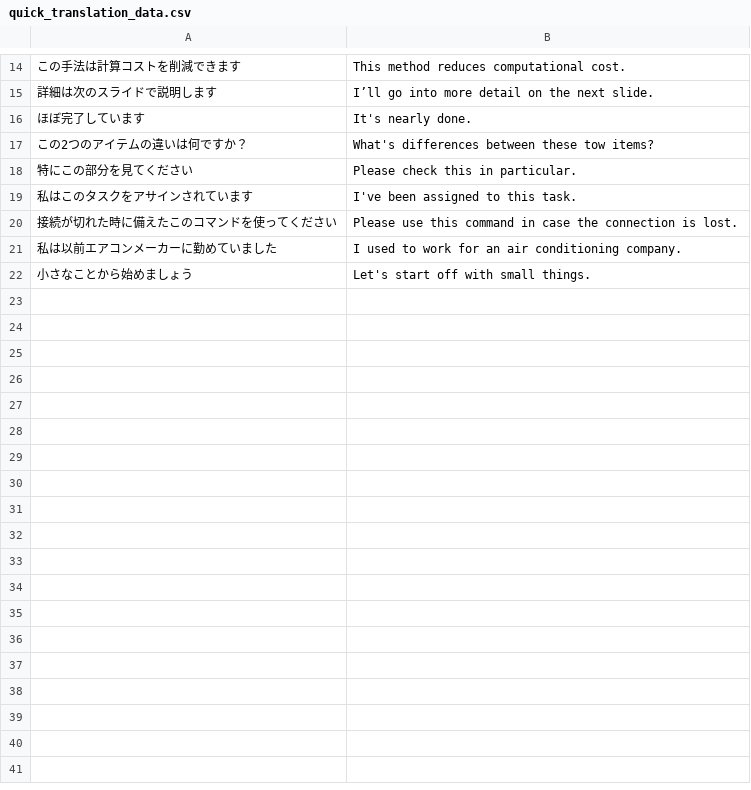
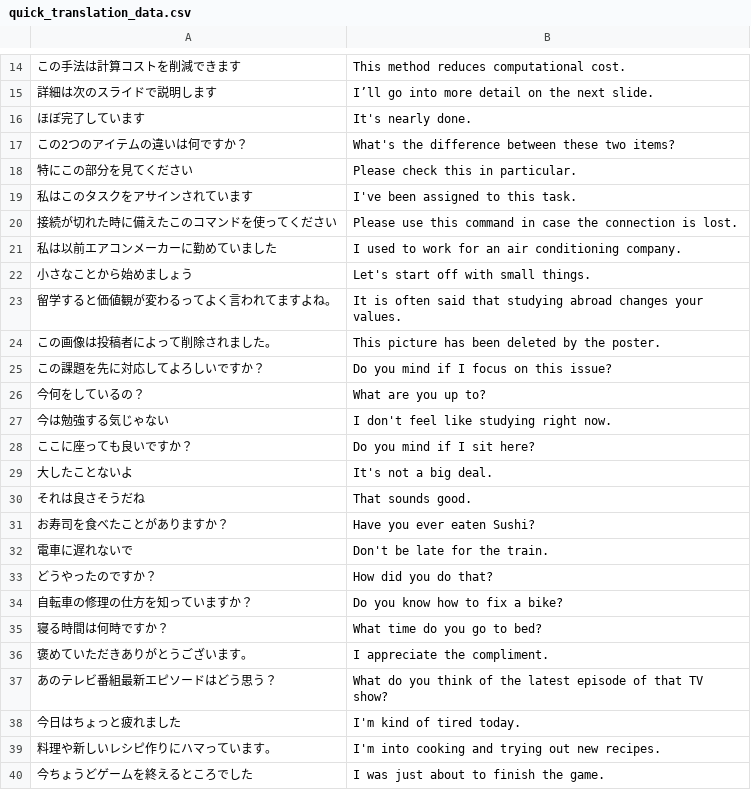
Before and after one commit to hikarusakurai/quick_translation_learning, a CSV file: app/input/quick_translation_data.csv, drawn as a sheet; only a part is shown, gaps mark what is left out; the diff names each change by its address in the sheet, - before the commit and + after, or states it on an @@ line.

```diff
--- a/app/input/quick_translation_data.csv
+++ b/app/input/quick_translation_data.csv
-B17: What's differences between these tow items?
+B17: What's the difference between these two items?
+row 23: 留学すると価値観が変わるってよく言われてますよね。 | It is often said that studying abroad changes your values.
+row 24: この画像は投稿者によって削除されました。 | This picture has been deleted by the poster.
+row 25: この課題を先に対応してよろしいですか？ | Do you mind if I focus on this issue?
+row 26: 今何をしているの？ | What are you up to?
+row 27: 今は勉強する気じゃない | I don't feel like studying right now.
+row 28: ここに座っても良いですか？ | Do you mind if I sit here?
+row 29: 大したことないよ | It's not a big deal.
+row 30: それは良さそうだね | That sounds good.
+row 31: お寿司を食べたことがありますか？ | Have you ever eaten Sushi?
+row 32: 電車に遅れないで | Don't be late for the train.
+row 33: どうやったのですか？ | How did you do that?
+row 34: 自転車の修理の仕方を知っていますか？ | Do you know how to fix a bike?
+row 35: 寝る時間は何時ですか？ | What time do you go to bed?
+row 36: 褒めていただきありがとうございます。 | I appreciate the compliment.
+row 37: あのテレビ番組最新エピソードはどう思う？ | What do you think of the latest episode of that TV show?
+row 38: 今日はちょっと疲れました | I'm kind of tired today.
+row 39: 料理や新しいレシピ作りにハマっています。 | I'm into cooking and trying out new recipes.
+row 40: 今ちょうどゲームを終えるところでした | I was just about to finish the game.
```
Also changed, not shown: 1 other file.
